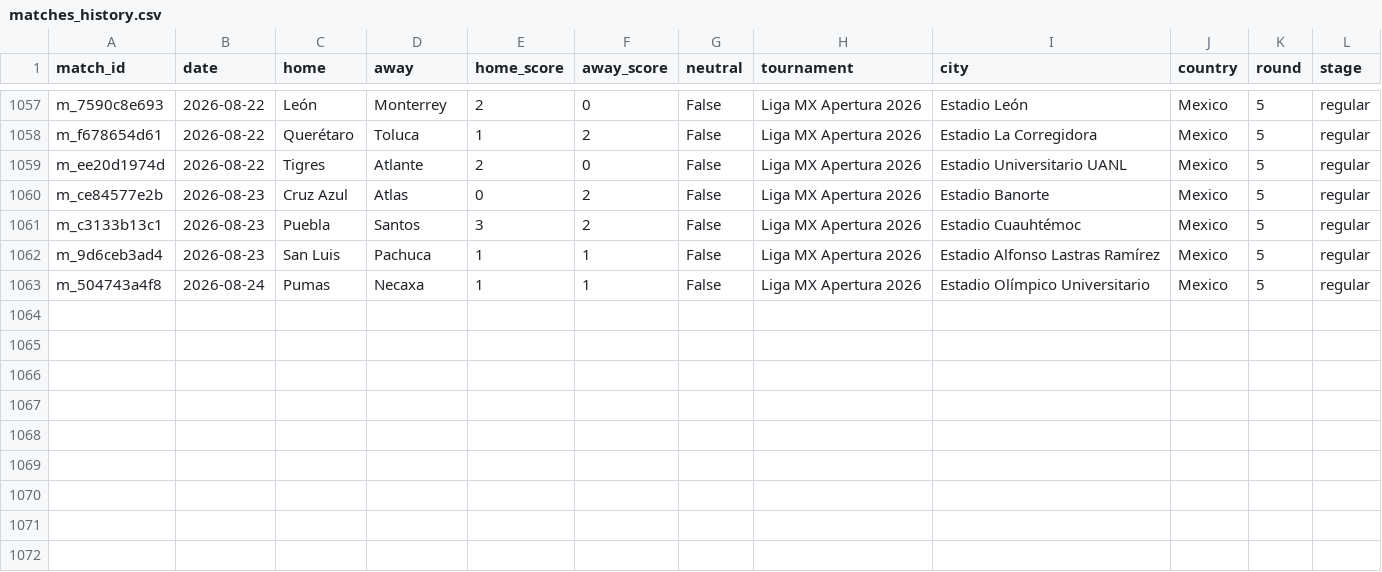
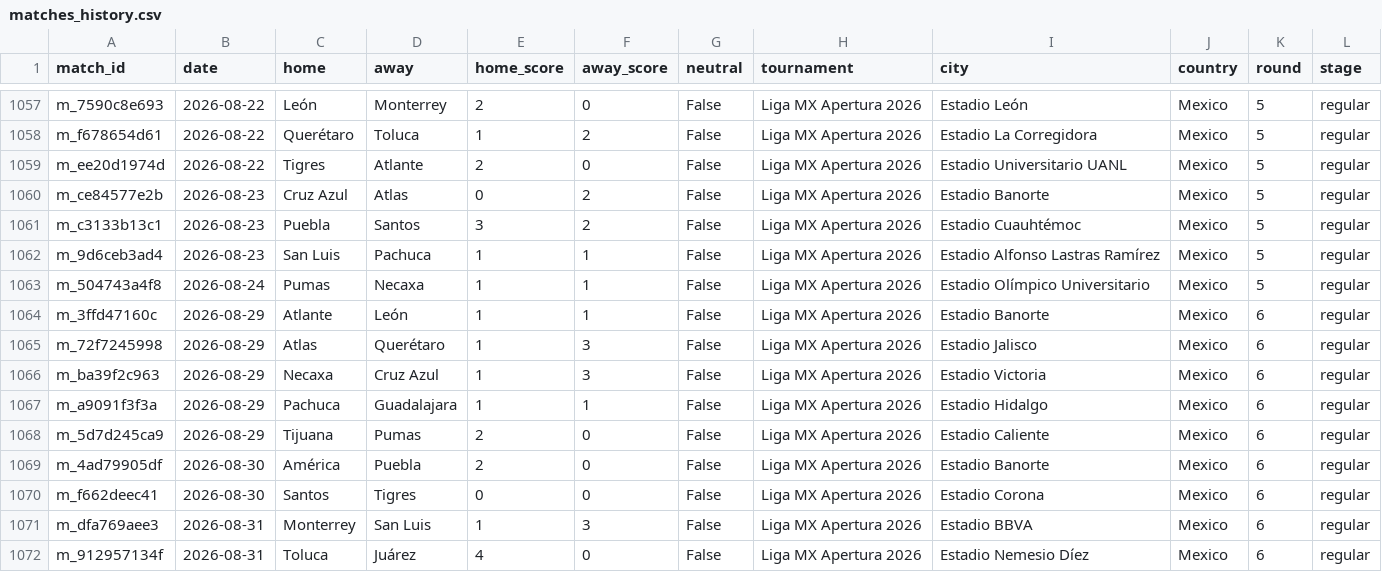
Before and after one commit to samuelramram/Predicciones, a CSV file: data/ligamx/matches_history.csv, drawn as a sheet; only a part is shown, gaps mark what is left out; the diff names each change by its address in the sheet, - before the commit and + after, or states it on an @@ line.

```diff
--- a/data/ligamx/matches_history.csv
+++ b/data/ligamx/matches_history.csv
+row 1064: m_3ffd47160c | 2026-08-29 | Atlante | León | 1 | 1 | False | Liga MX Apertura 2026 | Estadio Banorte | Mexico | 6 | regular
+row 1065: m_72f7245998 | 2026-08-29 | Atlas | Querétaro | 1 | 3 | False | Liga MX Apertura 2026 | Estadio Jalisco | Mexico | 6 | regular
+row 1066: m_ba39f2c963 | 2026-08-29 | Necaxa | Cruz Azul | 1 | 3 | False | Liga MX Apertura 2026 | Estadio Victoria | Mexico | 6 | regular
+row 1067: m_a9091f3f3a | 2026-08-29 | Pachuca | Guadalajara | 1 | 1 | False | Liga MX Apertura 2026 | Estadio Hidalgo | Mexico | 6 | regular
+row 1068: m_5d7d245ca9 | 2026-08-29 | Tijuana | Pumas | 2 | 0 | False | Liga MX Apertura 2026 | Estadio Caliente | Mexico | 6 | regular
+row 1069: m_4ad79905df | 2026-08-30 | América | Puebla | 2 | 0 | False | Liga MX Apertura 2026 | Estadio Banorte | Mexico | 6 | regular
+row 1070: m_f662deec41 | 2026-08-30 | Santos | Tigres | 0 | 0 | False | Liga MX Apertura 2026 | Estadio Corona | Mexico | 6 | regular
+row 1071: m_dfa769aee3 | 2026-08-31 | Monterrey | San Luis | 1 | 3 | False | Liga MX Apertura 2026 | Estadio BBVA | Mexico | 6 | regular
+row 1072: m_912957134f | 2026-08-31 | Toluca | Juárez | 4 | 0 | False | Liga MX Apertura 2026 | Estadio Nemesio Díez | Mexico | 6 | regular
```
Also changed, not shown: 8 other files.
